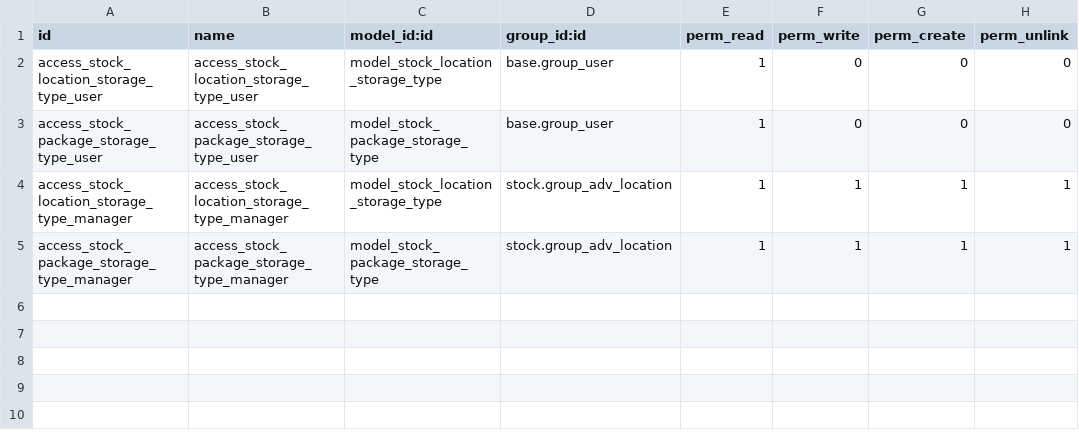
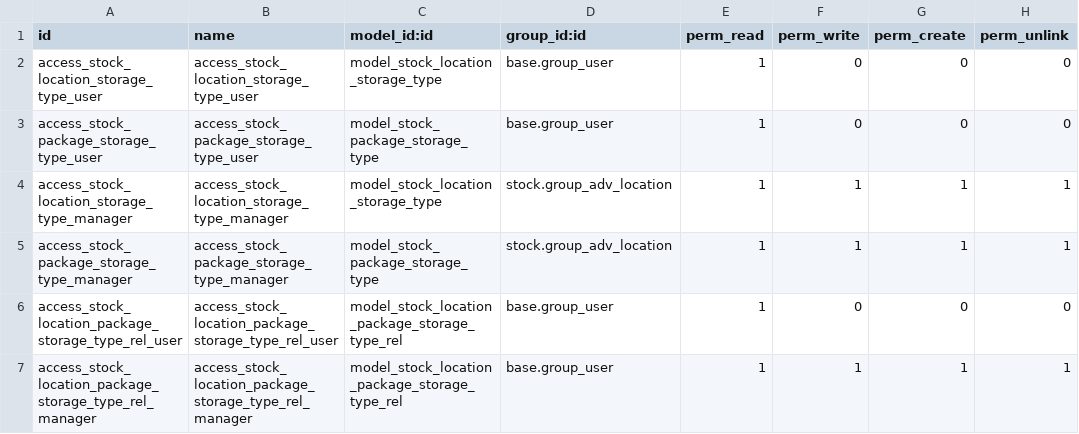
Before and after one commit to OCA/stock-logistics-putaway, a CSV file: stock_storage_type/security/ir.model.access.csv, drawn as a sheet.

Commit message:
Move restrictions from stock_putaway_storage_type_strategy to base module
Define max height/max weight restriction fields

Dedicated tree view to edit package/location storage type relation

Rename fields to drop stock_ prefix

```diff
--- a/stock_storage_type/security/ir.model.access.csv
+++ b/stock_storage_type/security/ir.model.access.csv
@@ -5 +5,3 @@ access_stock_location_storage_type_manager,access_stock_location_storage_type_ma
 access_stock_package_storage_type_manager,access_stock_package_storage_type_manager,model_stock_package_storage_type,stock.group_adv_location,1,1,1,1
+access_stock_location_package_storage_type_rel_user,access_stock_location_package_storage_type_rel_user,model_stock_location_package_storage_type_rel,base.group_user,1,0,0,0
+access_stock_location_package_storage_type_rel_manager,access_stock_location_package_storage_type_rel_manager,model_stock_location_package_storage_type_rel,base.group_user,1,1,1,1
```
Also changed, not shown: 20 other files.
